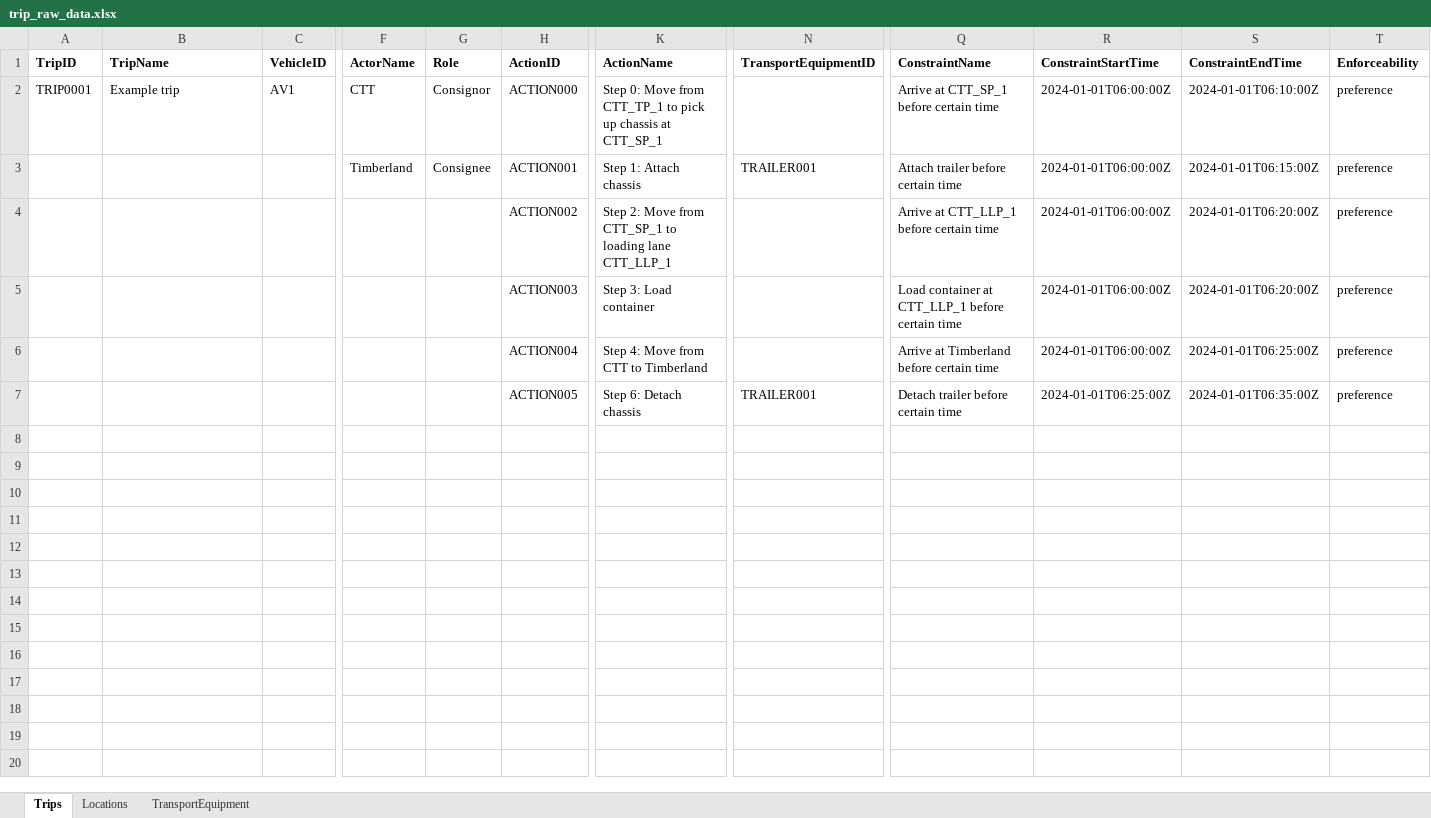
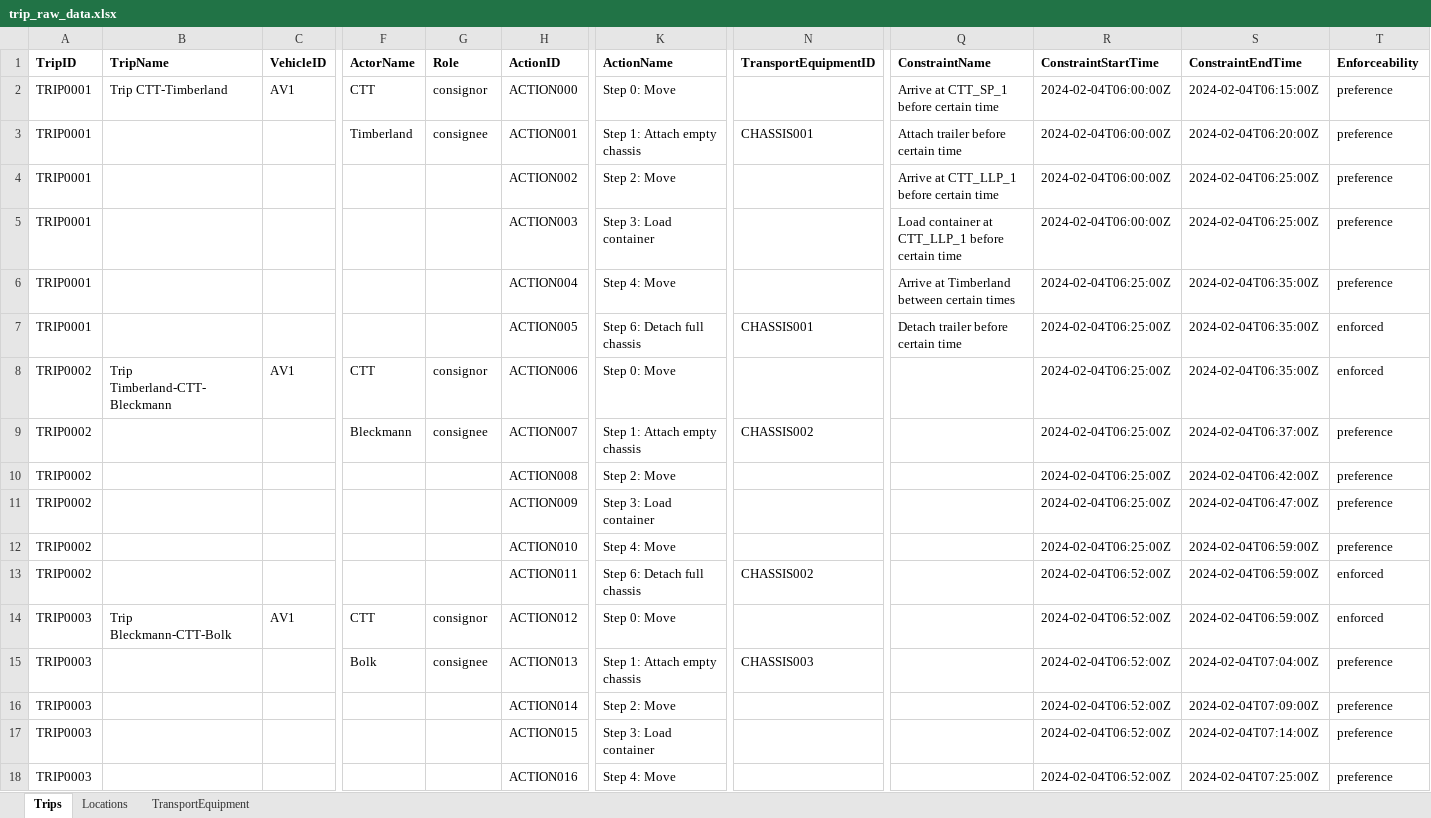
Before and after one commit to DistributeCompany/SAVED-DT, an Excel workbook: static/trip_raw_data.xlsx, sheet Trips, drawn as a sheet; only a part is shown, gaps mark what is left out; values as stored, in another font and other column widths than the file's, no borders; rows hold the shown columns only; the diff covers the shown part only; the diff names each change by its address in the sheet, - before the commit and + after, or states it on an @@ line.

Commit message:
Excel to json
Use otm.py to create OTM-compliant json messages from Excel input (with specific structure)

```diff
--- a/static/trip_raw_data.xlsx (sheet Trips)
+++ b/static/trip_raw_data.xlsx (sheet Trips)
-B2 (TripName): Example trip
+B2 (TripName): Trip CTT-Timberland
-G2 (Role): Consignor
+G2 (Role): consignor
-K2 (ActionName): Step 0: Move from CTT_TP_1 to pick up chassis at CTT_SP_1
+K2 (ActionName): Step 0: Move
-R2:R5 (ConstraintStartTime): 2024-01-01T06:00:00Z
+R2:R5 (ConstraintStartTime): 2024-02-04T06:00:00Z
-S2 (ConstraintEndTime): 2024-01-01T06:10:00Z
+S2 (ConstraintEndTime): 2024-02-04T06:15:00Z
-A3:A7 (TripID): (empty)
+A3:A7 (TripID): TRIP0001
-G3 (Role): Consignee
+G3 (Role): consignee
-K3 (ActionName): Step 1: Attach chassis
+K3 (ActionName): Step 1: Attach empty chassis
-N3 (TransportEquipmentID): TRAILER001
+N3 (TransportEquipmentID): CHASSIS001
-S3 (ConstraintEndTime): 2024-01-01T06:15:00Z
+S3 (ConstraintEndTime): 2024-02-04T06:20:00Z
-K4 (ActionName): Step 2: Move from CTT_SP_1 to loading lane CTT_LLP_1
+K4 (ActionName): Step 2: Move
-S4:S5 (ConstraintEndTime): 2024-01-01T06:20:00Z
+S4:S5 (ConstraintEndTime): 2024-02-04T06:25:00Z
-K6 (ActionName): Step 4: Move from CTT to Timberland
+K6 (ActionName): Step 4: Move
-Q6 (ConstraintName): Arrive at Timberland before certain time
+Q6 (ConstraintName): Arrive at Timberland between certain times
-R6 (ConstraintStartTime): 2024-01-01T06:00:00Z
+R6 (ConstraintStartTime): 2024-02-04T06:25:00Z
-S6 (ConstraintEndTime): 2024-01-01T06:25:00Z
+S6 (ConstraintEndTime): 2024-02-04T06:35:00Z
-K7 (ActionName): Step 6: Detach chassis
+K7 (ActionName): Step 6: Detach full chassis
-N7 (TransportEquipmentID): TRAILER001
+N7 (TransportEquipmentID): CHASSIS001
-R7 (ConstraintStartTime): 2024-01-01T06:25:00Z
+R7 (ConstraintStartTime): 2024-02-04T06:25:00Z
-S7 (ConstraintEndTime): 2024-01-01T06:35:00Z
+S7 (ConstraintEndTime): 2024-02-04T06:35:00Z
-T7 (Enforceability): preference
+T7 (Enforceability): enforced
+row 8: TRIP0002 | Trip Timberland-CTT-Bleckmann | AV1 | CTT | consignor | ACTION006 | Step 0: Move |  |  | 2024-02-04T06:25:00Z | 2024-02-04T06:35:00Z | enforced
+row 9: TRIP0002 |  |  | Bleckmann | consignee | ACTION007 | Step 1: Attach empty chassis | CHASSIS002 |  | 2024-02-04T06:25:00Z | 2024-02-04T06:37:00Z | preference
+row 10: TRIP0002 |  |  |  |  | ACTION008 | Step 2: Move |  |  | 2024-02-04T06:25:00Z | 2024-02-04T06:42:00Z | preference
+row 11: TRIP0002 |  |  |  |  | ACTION009 | Step 3: Load container |  |  | 2024-02-04T06:25:00Z | 2024-02-04T06:47:00Z | preference
+row 12: TRIP0002 |  |  |  |  | ACTION010 | Step 4: Move |  |  | 2024-02-04T06:25:00Z | 2024-02-04T06:59:00Z | preference
+row 13: TRIP0002 |  |  |  |  | ACTION011 | Step 6: Detach full chassis | CHASSIS002 |  | 2024-02-04T06:52:00Z | 2024-02-04T06:59:00Z | enforced
+row 14: TRIP0003 | Trip Bleckmann-CTT-Bolk | AV1 | CTT | consignor | ACTION012 | Step 0: Move |  |  | 2024-02-04T06:52:00Z | 2024-02-04T06:59:00Z | enforced
+row 15: TRIP0003 |  |  | Bolk | consignee | ACTION013 | Step 1: Attach empty chassis | CHASSIS003 |  | 2024-02-04T06:52:00Z | 2024-02-04T07:04:00Z | preference
+row 16: TRIP0003 |  |  |  |  | ACTION014 | Step 2: Move |  |  | 2024-02-04T06:52:00Z | 2024-02-04T07:09:00Z | preference
+row 17: TRIP0003 |  |  |  |  | ACTION015 | Step 3: Load container |  |  | 2024-02-04T06:52:00Z | 2024-02-04T07:14:00Z | preference
+row 18: TRIP0003 |  |  |  |  | ACTION016 | Step 4: Move |  |  | 2024-02-04T06:52:00Z | 2024-02-04T07:25:00Z | preference
```
Also changed, not shown: 6 added rows elsewhere in this sheet, sheet Locations, sheet TransportEquipment, 8 other files.
